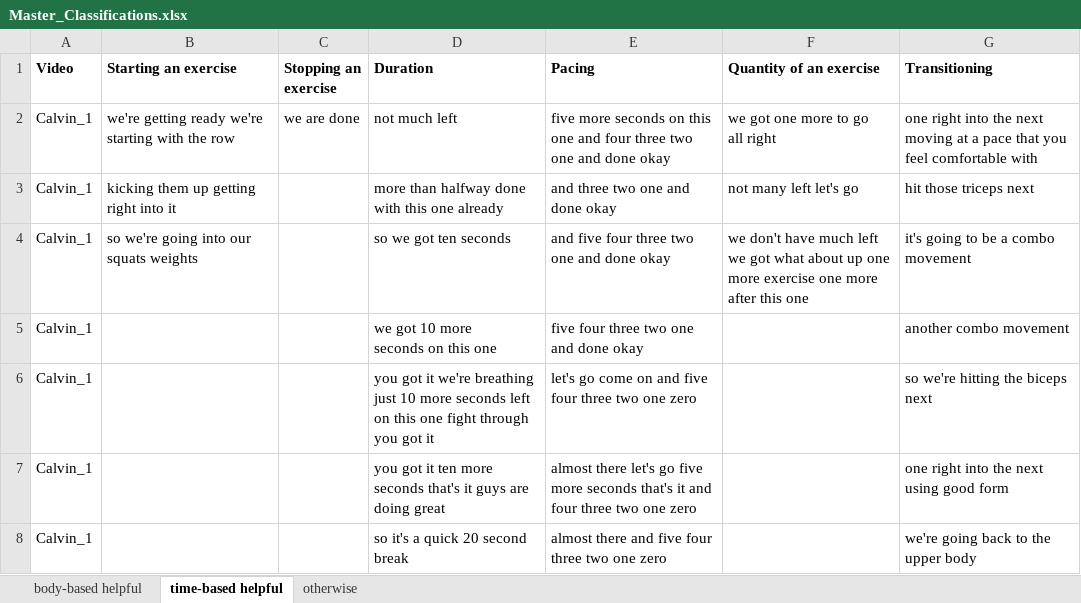
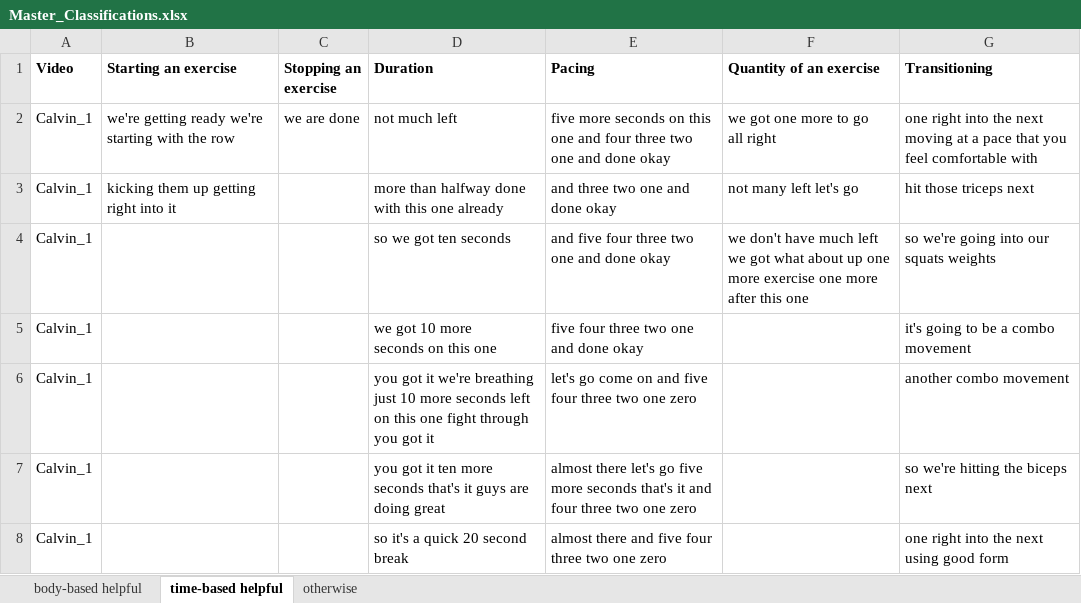
Before and after one commit to krrun16/AerobicTextReview, an Excel workbook: Classifications/Master_Classifications.xlsx, sheet time-based helpful, drawn as a sheet; only a part is shown; values as stored, in another font and other column widths than the file's, no borders; ↵ is a line break in a cell; the diff covers the shown part only; the diff names each change by its address in the sheet, - before the commit and + after, or states it on an @@ line.

```diff
--- a/Classifications/Master_Classifications.xlsx (sheet time-based helpful)
+++ b/Classifications/Master_Classifications.xlsx (sheet time-based helpful)
-B4 (Starting an exercise): so we're going into our squats weights
+B4 (Starting an exercise): (empty)
-G4 (Transitioning): it's going to be a combo ↵ movement
+G4 (Transitioning): so we're going into our squats weights
-G5 (Transitioning): another combo movement
+G5 (Transitioning): it's going to be a combo ↵ movement
-G6 (Transitioning): so we're hitting the biceps next
+G6 (Transitioning): another combo movement
-G7 (Transitioning): one right into the next using good form
+G7 (Transitioning): so we're hitting the biceps next
-G8 (Transitioning): we're going back to the upper body
+G8 (Transitioning): one right into the next using good form
```
Also changed, not shown: 4 added rows and 9 edited cells elsewhere in this sheet, 3 Beginner Videos/Percentage_of_Instruction.xlsx, 36 other files.
